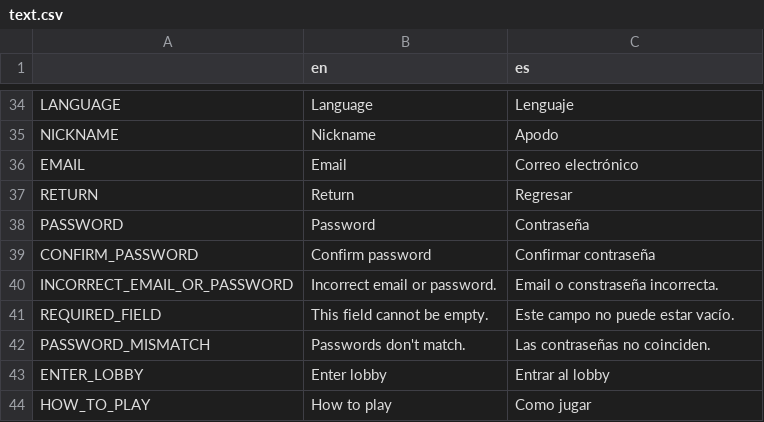
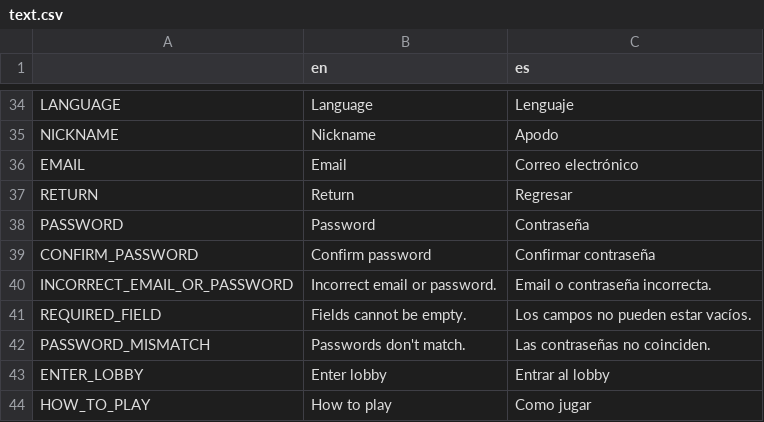
Before and after one commit to One-Liu/Reversi, a CSV file: resources/text.csv, drawn as a sheet; only a part is shown, gaps mark what is left out.

```diff
--- a/resources/text.csv
+++ b/resources/text.csv
@@ -39,4 +39,4 @@ PASSWORD,Password,Contraseña
 CONFIRM_PASSWORD,Confirm password,Confirmar contraseña
-INCORRECT_EMAIL_OR_PASSWORD,Incorrect email or password.,Email o constraseña incorrecta.
-REQUIRED_FIELD,This field cannot be empty.,Este campo no puede estar vacío.
+INCORRECT_EMAIL_OR_PASSWORD,Incorrect email or password.,Email o contraseña incorrecta.
+REQUIRED_FIELD,Fields cannot be empty.,Los campos no pueden estar vacíos.
 PASSWORD_MISMATCH,Passwords don't match.,Las contraseñas no coinciden.
```
Also changed, not shown: 3 other files.
